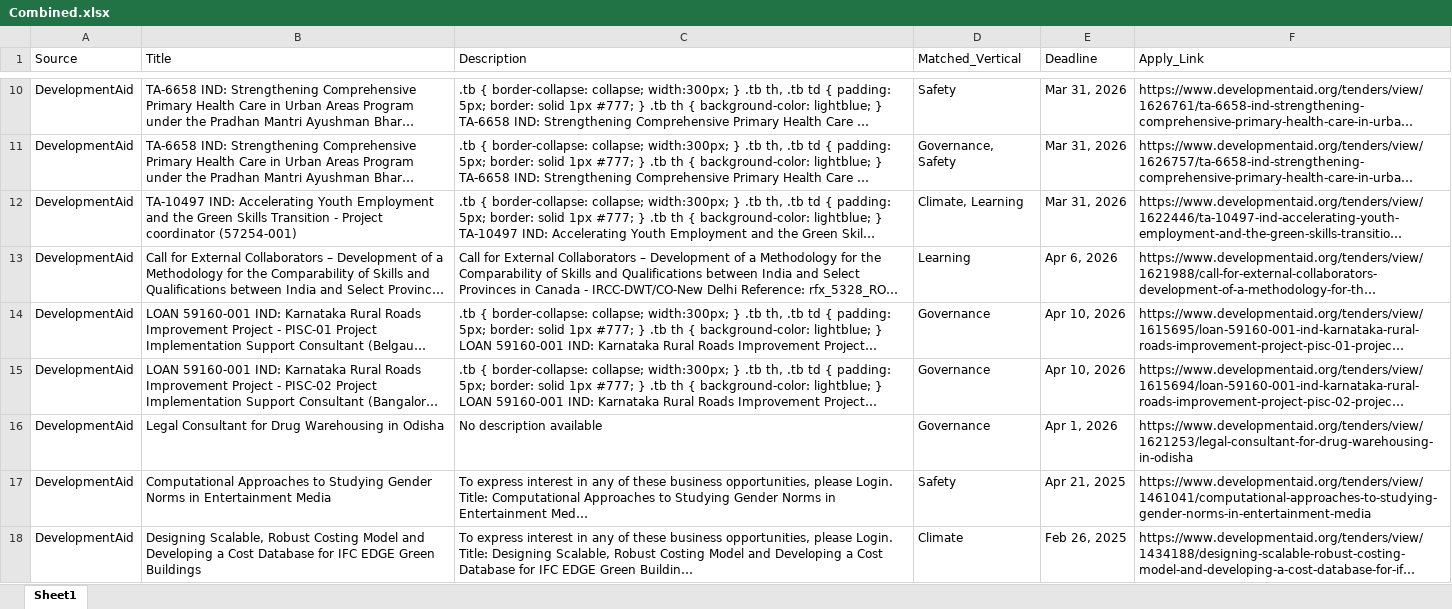
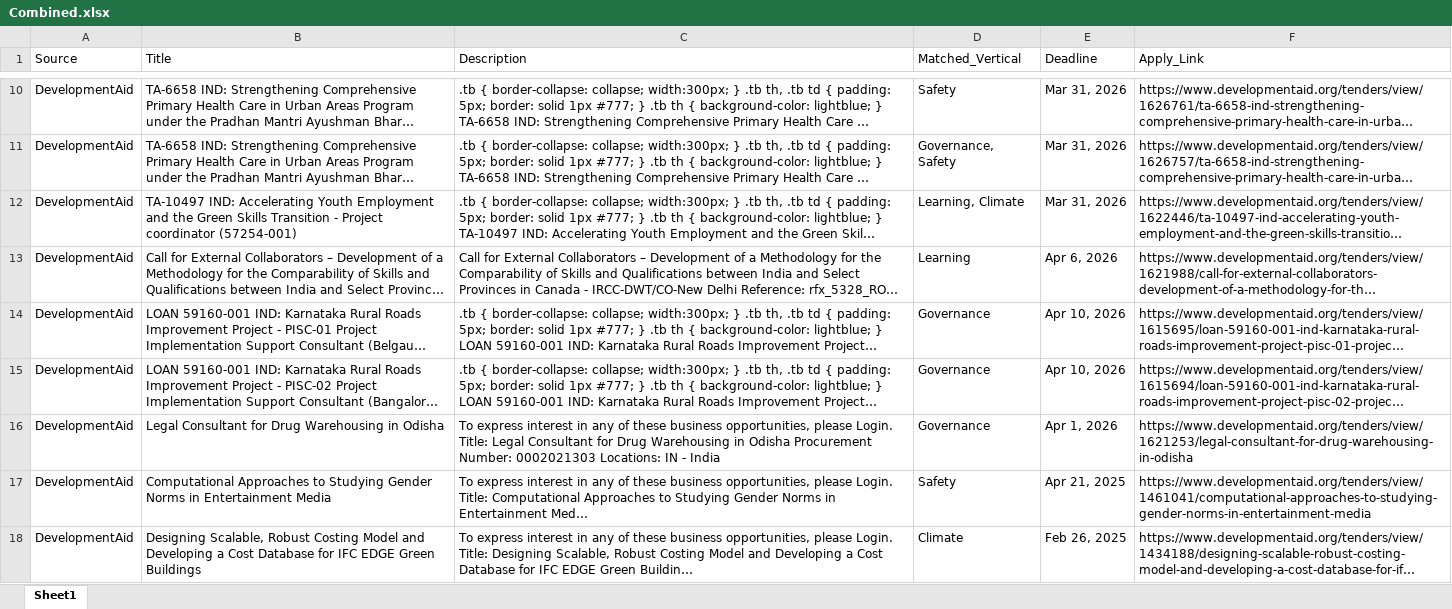
Before and after one commit to RajuSakshena/jobs-scraping-pipeline, an Excel workbook: output/Combined.xlsx, sheet Sheet1, drawn as a sheet; only a part is shown, gaps mark what is left out; long unchanged cells end in …; values as stored, in another font and other column widths than the file's, no borders; the diff covers the shown part only; the diff names each change by its address in the sheet, - before the commit and + after, or states it on an @@ line.

```diff
--- a/output/Combined.xlsx (sheet Sheet1)
+++ b/output/Combined.xlsx (sheet Sheet1)
-D12 (Matched_Vertical): Climate, Learning
+D12 (Matched_Vertical): Learning, Climate
-C16 (Description): No description available
+C16 (Description): To express interest in any of these business opportunities, please Login. Title: Legal Consultant for Drug Warehousing in Odisha Procurement Number: 0002021303 Locations: IN - India
```
Also changed, not shown: 4 edited cells elsewhere in this sheet.
